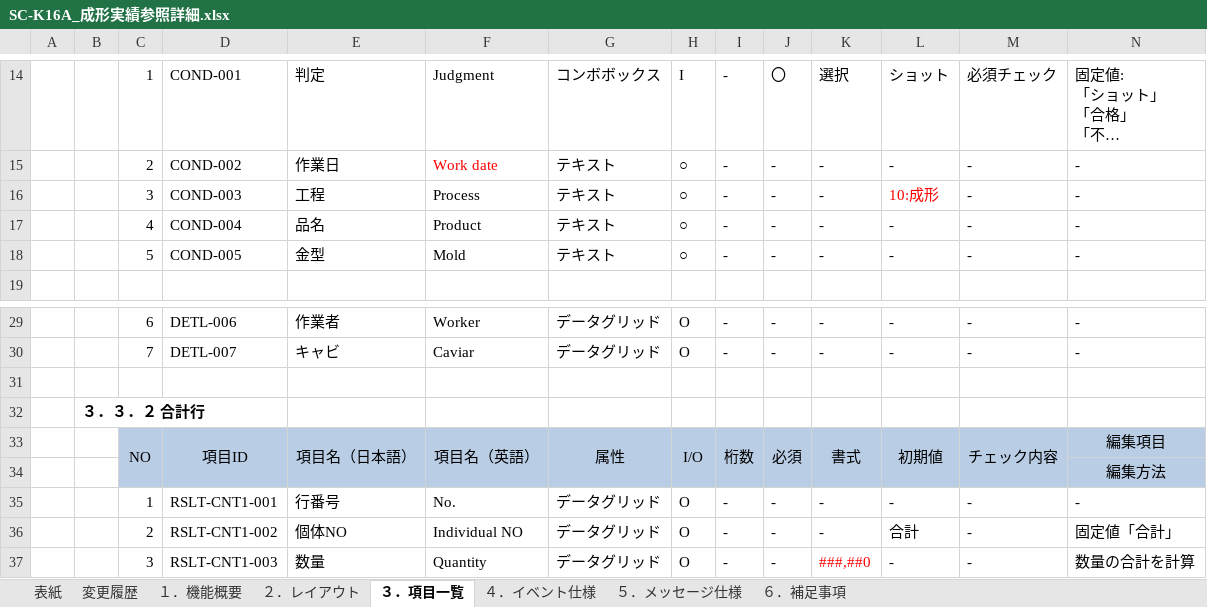
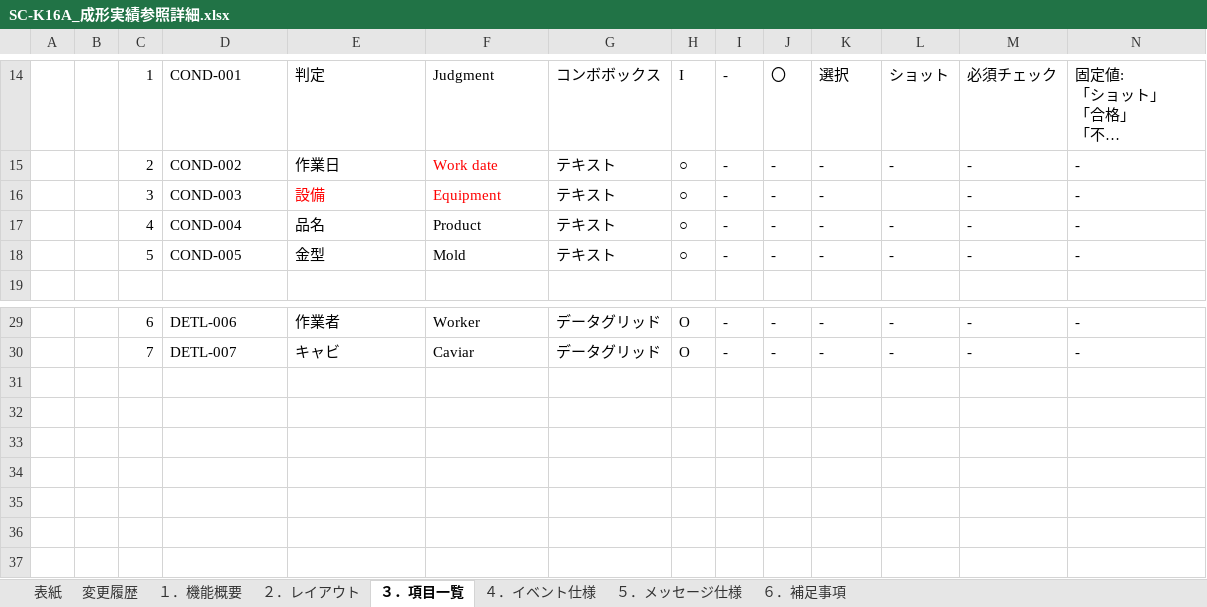
Before and after one commit to LeviDlflu/backdoor, an Excel workbook: 01_基本設計書/20200220リリース/SC-K16A_成形実績参照詳細.xlsx, sheet ３．項目一覧, drawn as a sheet; only a part is shown, gaps mark what is left out; long unchanged cells end in …; values as stored, in another font and other column widths than the file's, no borders; rows hold the shown columns only; the diff names each change by its address in the sheet, - before the commit and + after, or states it on an @@ line.

```diff
--- a/01_基本設計書/20200220リリース/SC-K16A_成形実績参照詳細.xlsx (sheet ３．項目一覧)
+++ b/01_基本設計書/20200220リリース/SC-K16A_成形実績参照詳細.xlsx (sheet ３．項目一覧)
-E16: 工程
+E16: 設備
-E16:F16 text colour: black
+E16:F16 text colour: #FF0000
-F16: Process
+F16: Equipment
-L16: 10:成形
+L16: (empty)
-row 31: (empty)
-row 32:  | ３．３．２ 合計行
-row 33:  |  | NO | 項目ID | 項目名（日本語） | 項目名（英語） | 属性 | I/O | 桁数 | 必須 | 書式 | 初期値 | チェック内容 | 編集項目
-row 34:  |  |  |  |  |  |  |  |  |  |  |  |  | 編集方法
-row 35:  |  | 1 | RSLT-CNT1-001 | 行番号 | No. | データグリッド | O | - | - | - | - | - | -
-row 36:  |  | 2 | RSLT-CNT1-002 | 個体NO | Individual NO | データグリッド | O | - | - | - | 合計 | - | 固定値「合計」
-row 37:  |  | 3 | RSLT-CNT1-003 | 数量 | Quantity | データグリッド | O | - | - | ###,##0 | - | - | 数量の合計を計算
```
Also changed, not shown: charts or pictures, 01_基本設計書/20200220リリース/SC-K13A_当日詳細実績参照.xlsx, 01_基本設計書/20200220リリース/レイアウト作成一覧.xlsx, 7 other files.
